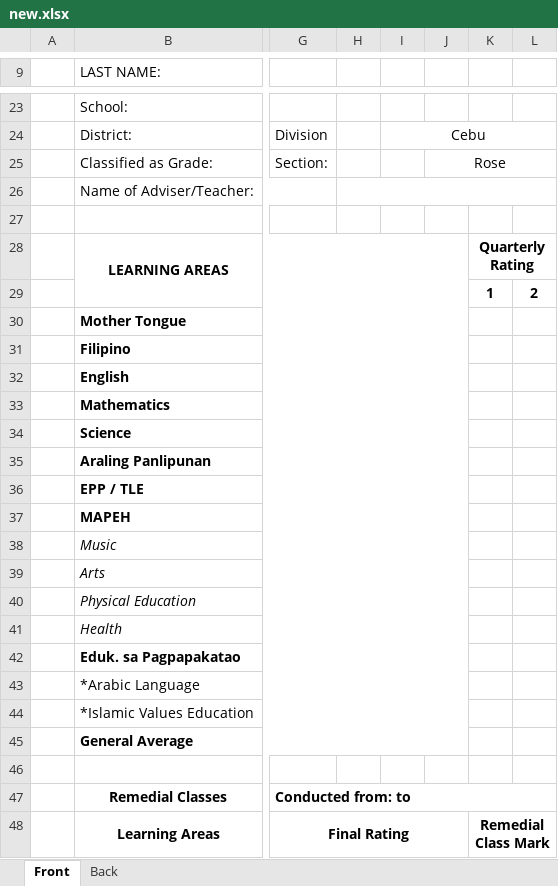
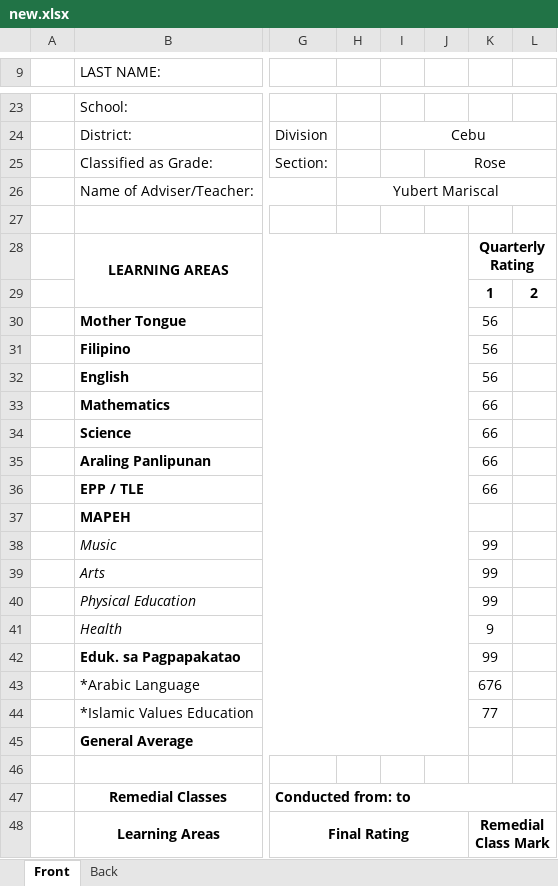
Before and after one commit to MESDataManagementSystem/backEnd, an Excel workbook: api/new.xlsx, sheet Front, drawn as a sheet; only a part is shown, gaps mark what is left out; values as stored, in another font and other column widths than the file's, no borders; charts and pictures not drawn; the diff names each change by its address in the sheet, - before the commit and + after, or states it on an @@ line.

```diff
--- a/api/new.xlsx (sheet Front)
+++ b/api/new.xlsx (sheet Front)
-H26: (empty)
+H26: Yubert Mariscal
-K30:K32: (empty)
+K30:K32: 56
-K33:K36: (empty)
+K33:K36: 66
-K38:K40: (empty)
+K38:K40: 99
-K41: (empty)
+K41: 9
-K42: (empty)
+K42: 99
-K43: (empty)
+K43: 676
-K44: (empty)
+K44: 77
```
Also changed, not shown: 1 other file.
